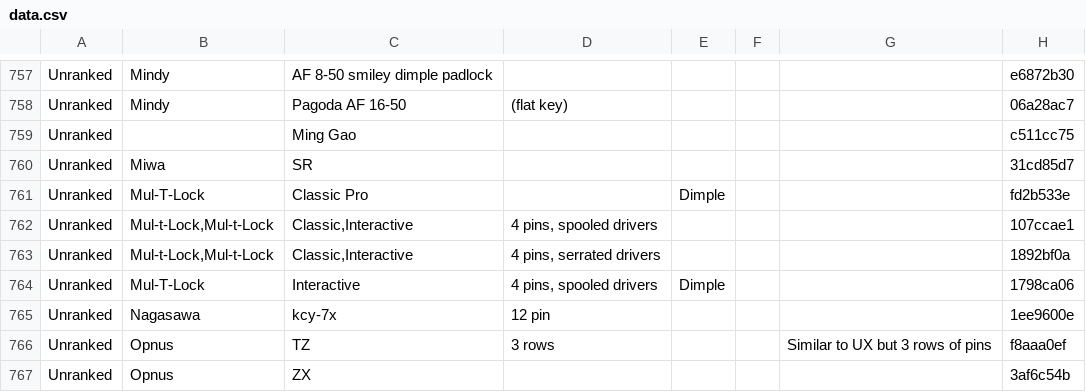
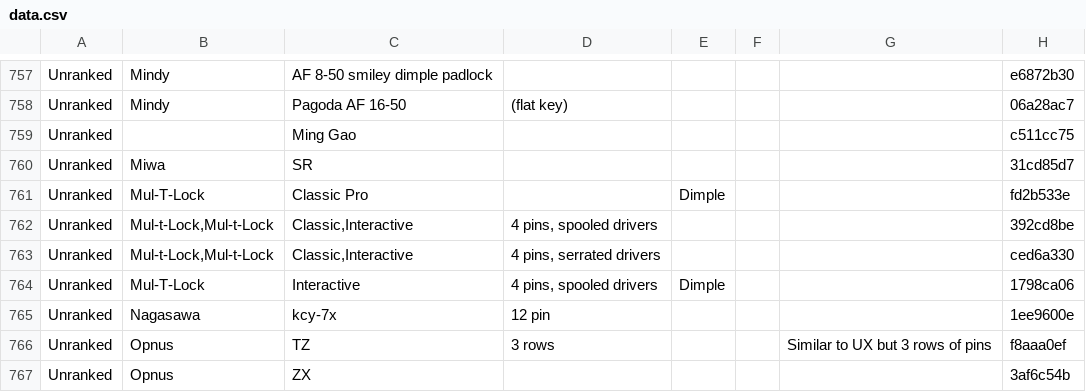
Before and after one commit to Lockpickers-United/lpu-belt-explorer, a CSV file: data.csv, drawn as a sheet; only a part is shown, gaps mark what is left out.

```diff
--- a/data.csv
+++ b/data.csv
@@ -761,4 +761,4 @@ Unranked,Miwa,SR,,,,,31cd85d7
 Unranked,Mul-T-Lock,"Classic Pro",,Dimple,,,fd2b533e
-Unranked,"Mul-t-Lock,Mul-t-Lock","Classic,Interactive","4 pins, spooled drivers",,,,107ccae1
-Unranked,"Mul-t-Lock,Mul-t-Lock","Classic,Interactive","4 pins, serrated drivers",,,,1892bf0a
+Unranked,"Mul-t-Lock,Mul-t-Lock","Classic,Interactive","4 pins, spooled drivers",,,,392cd8be
+Unranked,"Mul-t-Lock,Mul-t-Lock","Classic,Interactive","4 pins, serrated drivers",,,,ced6a330
 Unranked,Mul-T-Lock,Interactive,"4 pins, spooled drivers",Dimple,,,1798ca06
```
Also changed, not shown: media.csv, 4 other files.
